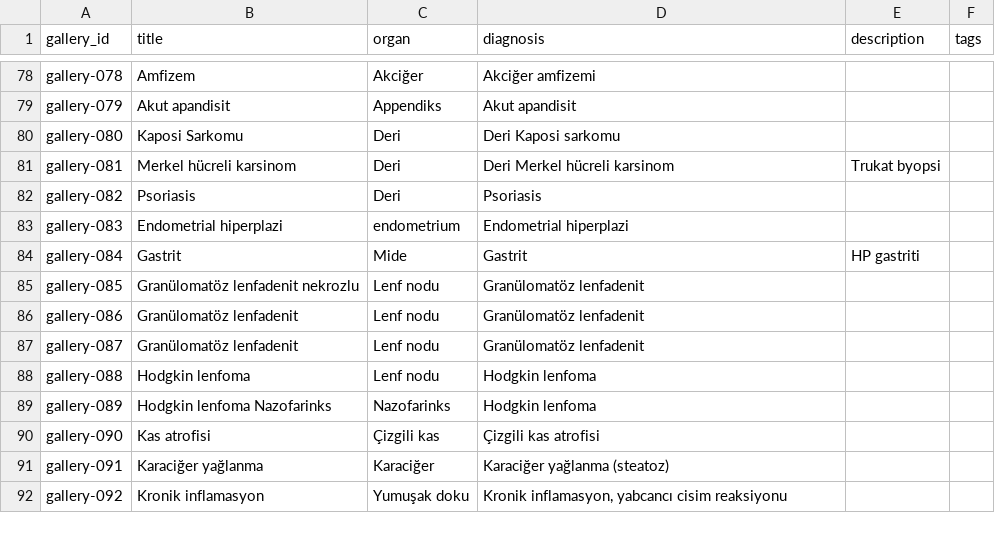
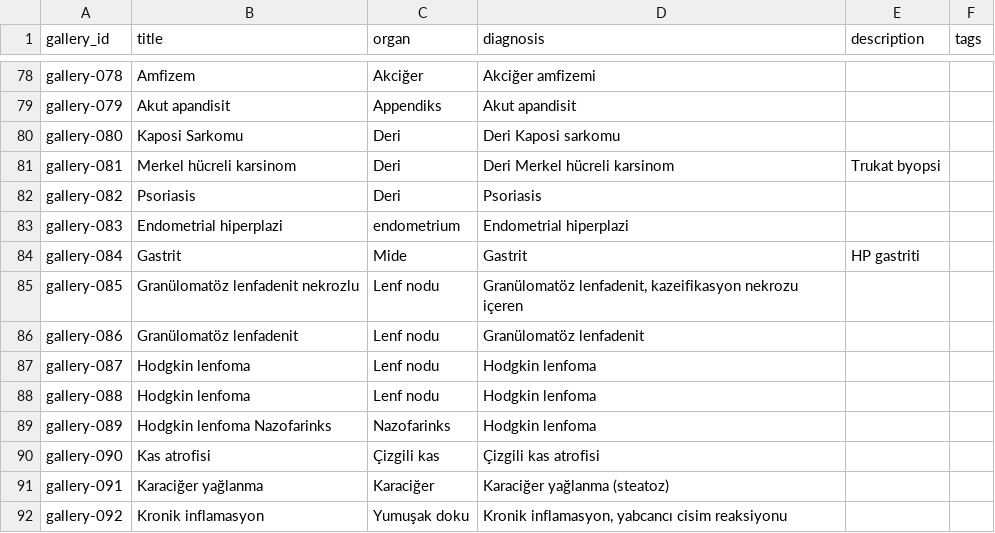
Before and after one commit to patolojipratik/galeri, a CSV file: slayt_bilgileri.csv, drawn as a sheet; only a part is shown, gaps mark what is left out.

```diff
--- a/slayt_bilgileri.csv
+++ b/slayt_bilgileri.csv
@@ -84,5 +84,5 @@ gallery-083,Endometrial hiperplazi,endometrium,Endometrial hiperplazi,,
 gallery-084,Gastrit,Mide,Gastrit,HP gastriti,
-gallery-085,Granülomatöz lenfadenit nekrozlu,Lenf nodu,Granülomatöz lenfadenit,,
+gallery-085,Granülomatöz lenfadenit nekrozlu,Lenf nodu,"Granülomatöz lenfadenit, kazeifikasyon nekrozu içeren",,
 gallery-086,Granülomatöz lenfadenit,Lenf nodu,Granülomatöz lenfadenit,,
-gallery-087,Granülomatöz lenfadenit,Lenf nodu,Granülomatöz lenfadenit,,
+gallery-087,Hodgkin lenfoma,Lenf nodu,Hodgkin lenfoma,,
 gallery-088,Hodgkin lenfoma,Lenf nodu,Hodgkin lenfoma,,
```
Also changed, not shown: 1 other file.
